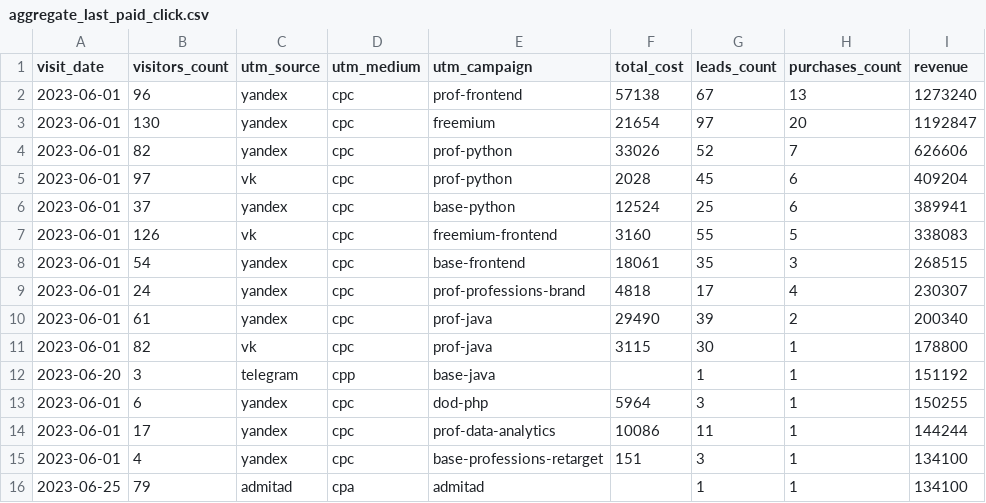
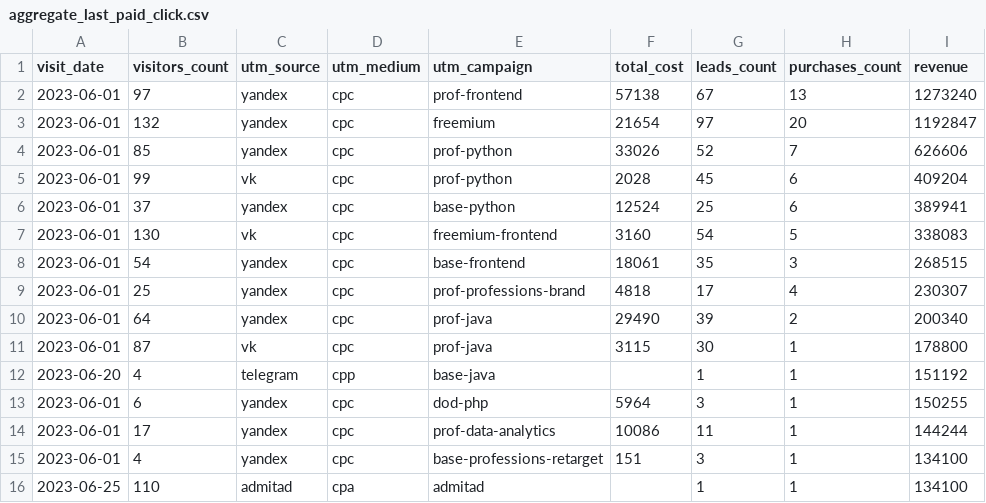
Before and after one commit to Fe1tch/data-analytics-project-96, a CSV file: aggregate_last_paid_click.csv, drawn as a sheet.

Commit message:
Add files via upload

```diff
--- a/aggregate_last_paid_click.csv
+++ b/aggregate_last_paid_click.csv
@@ -1,13 +1,13 @@
 "visit_date","visitors_count","utm_source","utm_medium","utm_campaign","total_cost","leads_count","purchases_count","revenue"
-2023-06-01,96,yandex,cpc,prof-frontend,57138,67,13,1273240
-2023-06-01,130,yandex,cpc,freemium,21654,97,20,1192847
-2023-06-01,82,yandex,cpc,prof-python,33026,52,7,626606
-2023-06-01,97,vk,cpc,prof-python,2028,45,6,409204
+2023-06-01,97,yandex,cpc,prof-frontend,57138,67,13,1273240
+2023-06-01,132,yandex,cpc,freemium,21654,97,20,1192847
+2023-06-01,85,yandex,cpc,prof-python,33026,52,7,626606
+2023-06-01,99,vk,cpc,prof-python,2028,45,6,409204
 2023-06-01,37,yandex,cpc,base-python,12524,25,6,389941
-2023-06-01,126,vk,cpc,freemium-frontend,3160,55,5,338083
+2023-06-01,130,vk,cpc,freemium-frontend,3160,54,5,338083
 2023-06-01,54,yandex,cpc,base-frontend,18061,35,3,268515
-2023-06-01,24,yandex,cpc,prof-professions-brand,4818,17,4,230307
-2023-06-01,61,yandex,cpc,prof-java,29490,39,2,200340
-2023-06-01,82,vk,cpc,prof-java,3115,30,1,178800
-2023-06-20,3,telegram,cpp,base-java,,1,1,151192
+2023-06-01,25,yandex,cpc,prof-professions-brand,4818,17,4,230307
+2023-06-01,64,yandex,cpc,prof-java,29490,39,2,200340
+2023-06-01,87,vk,cpc,prof-java,3115,30,1,178800
+2023-06-20,4,telegram,cpp,base-java,,1,1,151192
 2023-06-01,6,yandex,cpc,dod-php,5964,3,1,150255
@@ -15,2 +15,2 @@
 2023-06-01,4,yandex,cpc,base-professions-retarget,151,3,1,134100
-2023-06-25,79,admitad,cpa,admitad,,1,1,134100
+2023-06-25,110,admitad,cpa,admitad,,1,1,134100
```
